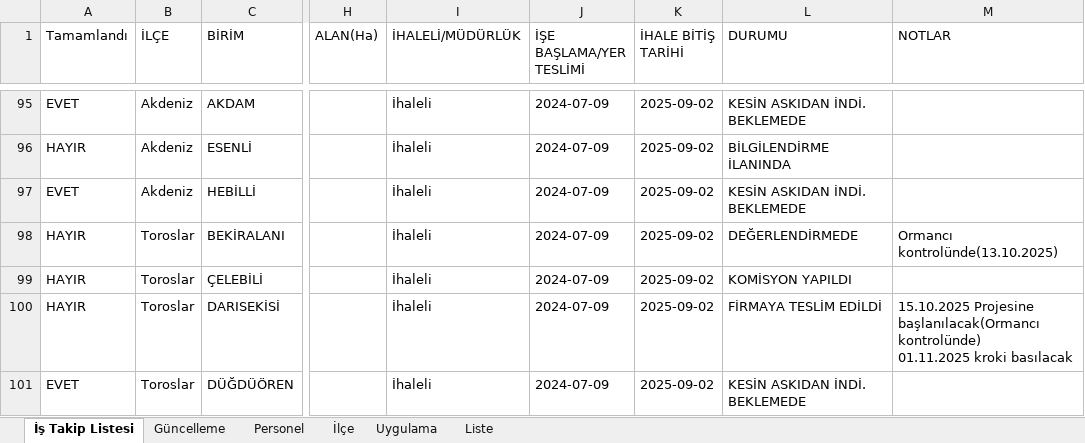
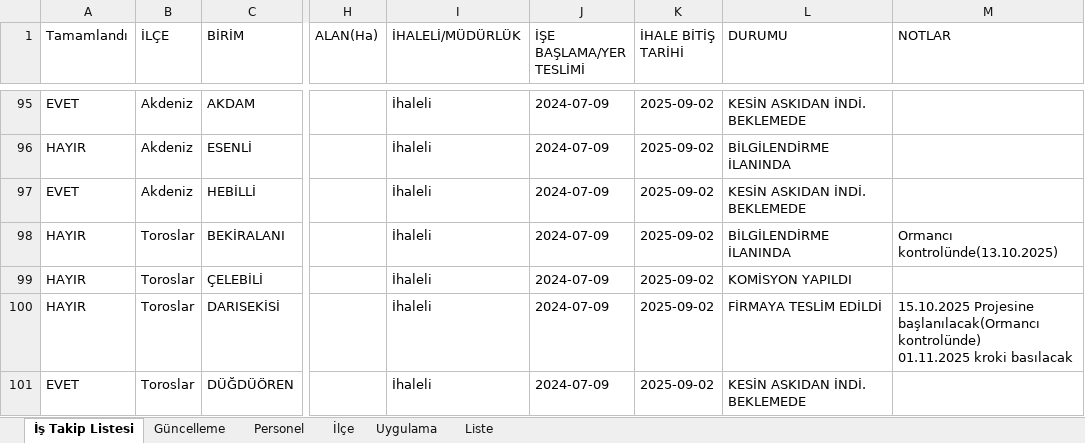
Before and after one commit to gokhangeo/mersinistakip, an Excel workbook: istakip.xlsx, sheet İş Takip Listesi, drawn as a sheet; only a part is shown, gaps mark what is left out; values as stored, in another font and other column widths than the file's, no borders; the diff names each change by its address in the sheet, - before the commit and + after, or states it on an @@ line.

Commit message:
İş Takip Güncellemesi - 04.11.2025 23:03:05

```diff
--- a/istakip.xlsx (sheet İş Takip Listesi)
+++ b/istakip.xlsx (sheet İş Takip Listesi)
-L98 (DURUMU): DEĞERLENDİRMEDE
+L98 (DURUMU): BİLGİLENDİRME İLANINDA
```
